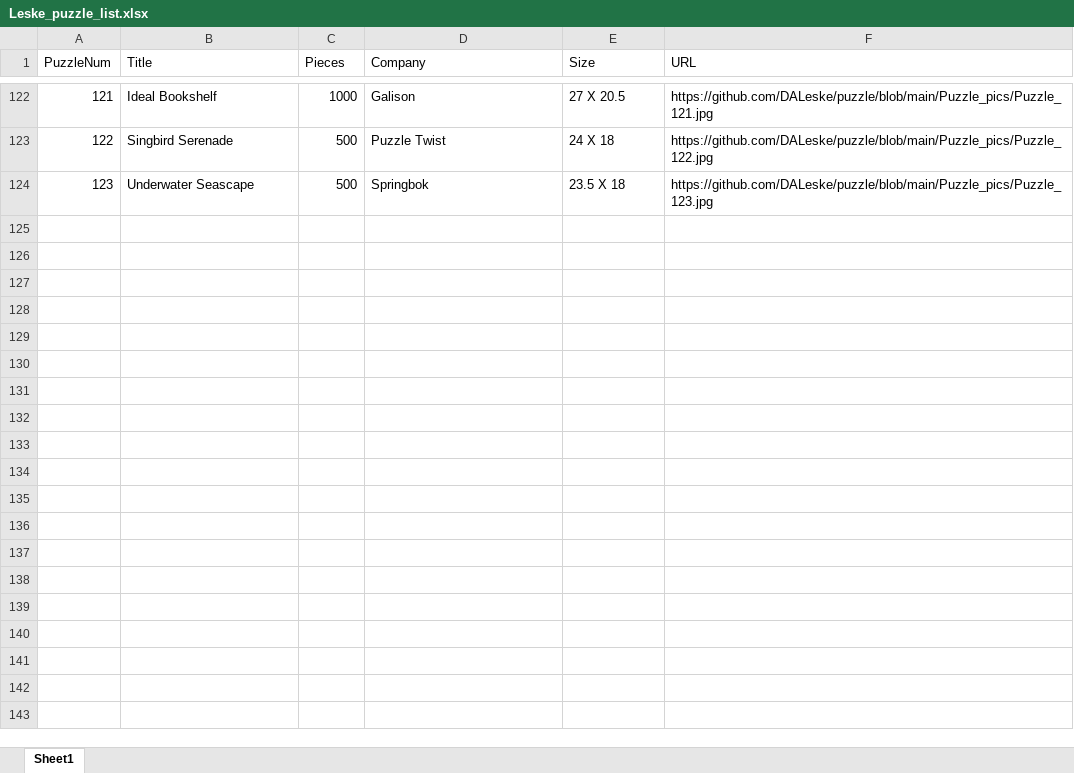
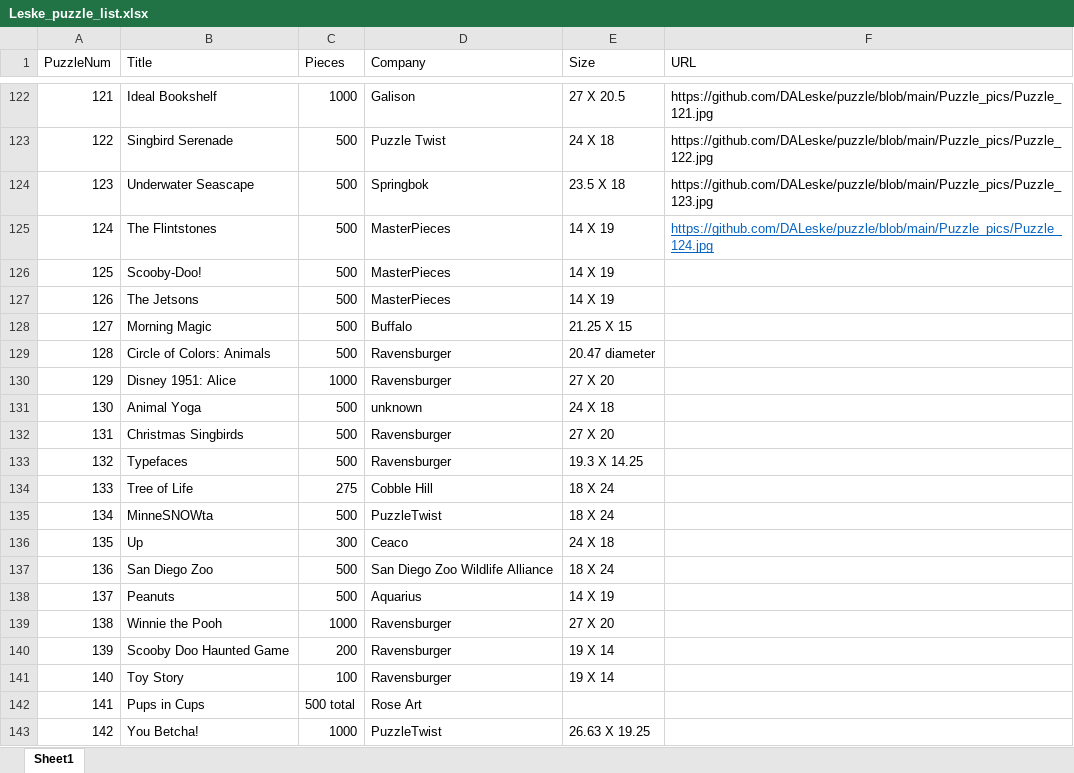
Before and after one commit to DALeske/puzzle, an Excel workbook: Leske_puzzle_list.xlsx, sheet Sheet1, drawn as a sheet; only a part is shown, gaps mark what is left out; values as stored, in another font and other column widths than the file's, no borders; the diff covers the shown part only; the diff names each change by its address in the sheet, - before the commit and + after, or states it on an @@ line.

Commit message:
puzzle list update

```diff
--- a/Leske_puzzle_list.xlsx (sheet Sheet1)
+++ b/Leske_puzzle_list.xlsx (sheet Sheet1)
+row 125: 124 | The Flintstones | 500 | MasterPieces | 14 X 19 | https://github.com/DALeske/puzzle/blob/main/Puzzle_pics/Puzzle_124.jpg
+row 126: 125 | Scooby-Doo! | 500 | MasterPieces | 14 X 19
+row 127: 126 | The Jetsons | 500 | MasterPieces | 14 X 19
+row 128: 127 | Morning Magic | 500 | Buffalo | 21.25 X 15
+row 129: 128 | Circle of Colors: Animals | 500 | Ravensburger | 20.47 diameter
+row 130: 129 | Disney 1951: Alice | 1000 | Ravensburger | 27 X 20
+row 131: 130 | Animal Yoga | 500 | unknown | 24 X 18
+row 132: 131 | Christmas Singbirds | 500 | Ravensburger | 27 X 20
+row 133: 132 | Typefaces | 500 | Ravensburger | 19.3 X 14.25
+row 134: 133 | Tree of Life | 275 | Cobble Hill | 18 X 24
+row 135: 134 | MinneSNOWta | 500 | PuzzleTwist | 18 X 24
+row 136: 135 | Up | 300 | Ceaco | 24 X 18
+row 137: 136 | San Diego Zoo | 500 | San Diego Zoo Wildlife Alliance | 18 X 24
+row 138: 137 | Peanuts | 500 | Aquarius | 14 X 19
+row 139: 138 | Winnie the Pooh | 1000 | Ravensburger | 27 X 20
+row 140: 139 | Scooby Doo Haunted Game | 200 | Ravensburger | 19 X 14
+row 141: 140 | Toy Story | 100 | Ravensburger | 19 X 14
+row 142: 141 | Pups in Cups | 500 total | Rose Art
+row 143: 142 | You Betcha! | 1000 | PuzzleTwist | 26.63 X 19.25
```
Also changed, not shown: 25 added rows elsewhere in this sheet.
